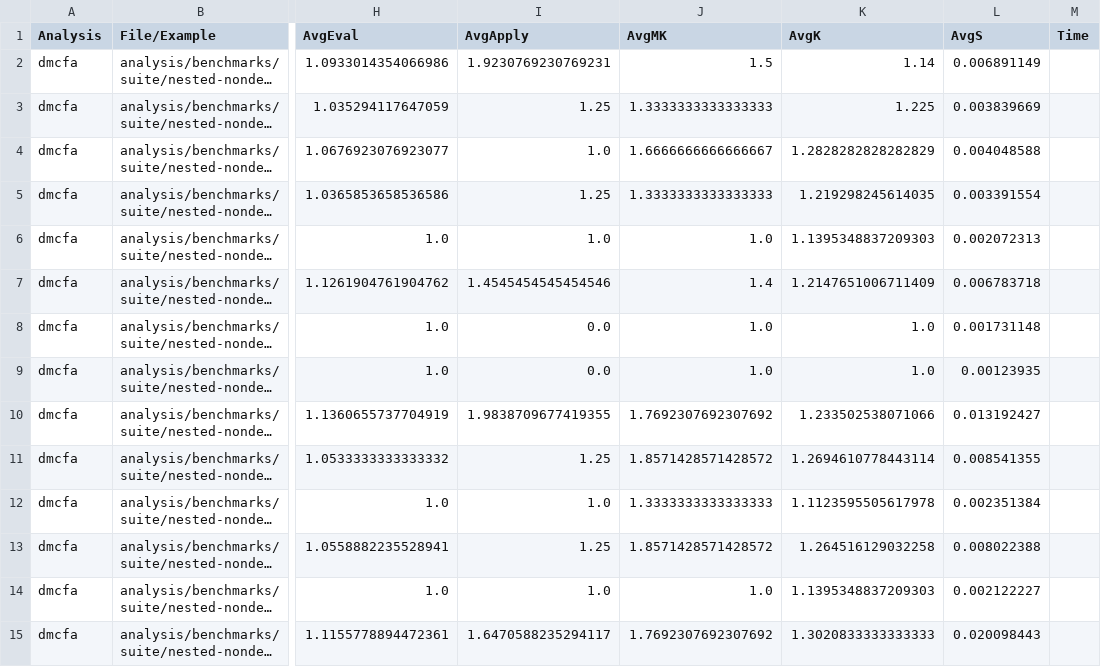
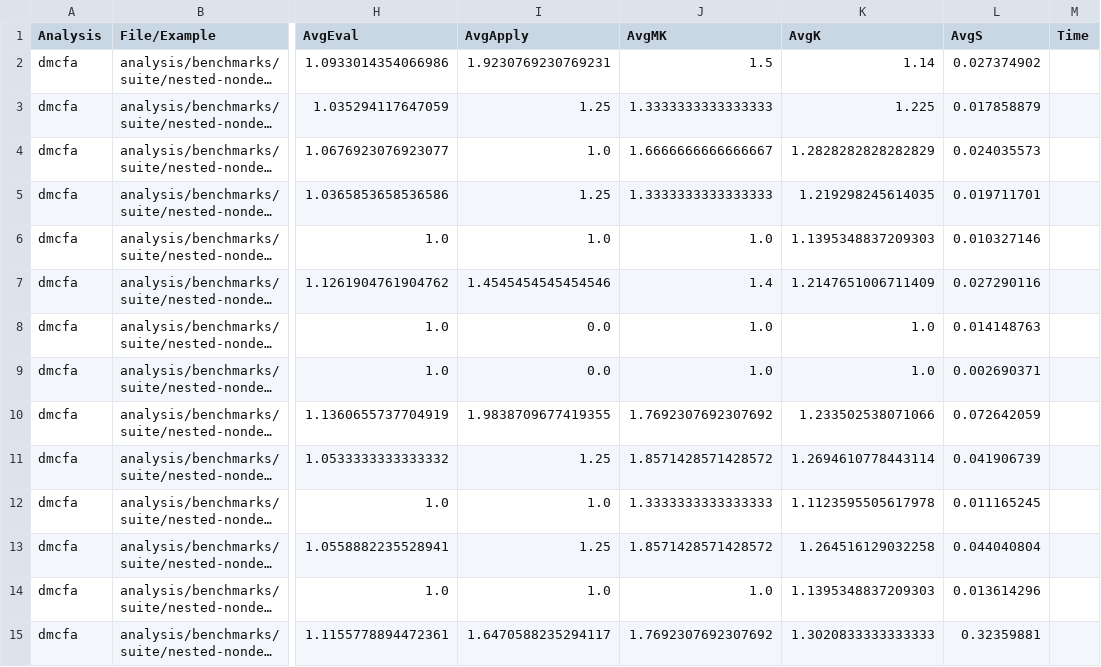
Before and after one commit to TimWhiting/koka, a CSV file: benchmarks/results/suite/nested-nondet/dmcfa-4-4.csv, drawn as a sheet; only a part is shown, gaps mark what is left out; long unchanged cells end in …; the diff covers the shown part only; the diff names each change by its address in the sheet, - before the commit and + after, or states it on an @@ line.

```diff
--- a/benchmarks/results/suite/nested-nondet/dmcfa-4-4.csv
+++ b/benchmarks/results/suite/nested-nondet/dmcfa-4-4.csv
-L2 (AvgS): 0.006891149
+L2 (AvgS): 0.027374902
-L3 (AvgS): 0.003839669
+L3 (AvgS): 0.017858879
-L4 (AvgS): 0.004048588
+L4 (AvgS): 0.024035573
-L5 (AvgS): 0.003391554
+L5 (AvgS): 0.019711701
-L6 (AvgS): 0.002072313
+L6 (AvgS): 0.010327146
-L7 (AvgS): 0.006783718
+L7 (AvgS): 0.027290116
-L8 (AvgS): 0.001731148
+L8 (AvgS): 0.014148763
-L9 (AvgS): 0.00123935
+L9 (AvgS): 0.002690371
-L10 (AvgS): 0.013192427
+L10 (AvgS): 0.072642059
-L11 (AvgS): 0.008541355
+L11 (AvgS): 0.041906739
-L12 (AvgS): 0.002351384
+L12 (AvgS): 0.011165245
-L13 (AvgS): 0.008022388
+L13 (AvgS): 0.044040804
-L14 (AvgS): 0.002122227
+L14 (AvgS): 0.013614296
-L15 (AvgS): 0.020098443
+L15 (AvgS): 0.32359881
```
Also changed, not shown: 146 edited cells elsewhere in this file, benchmarks/results/suite/basic/dmcfa-4-4.csv, benchmarks/results/suite/multi-effect/dmcfa-4-4.csv, 45 other files.
